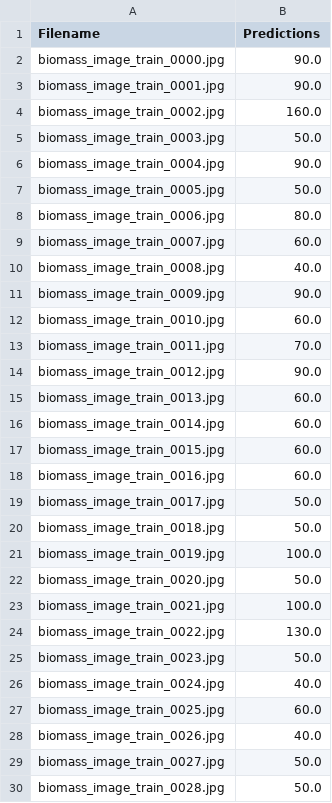
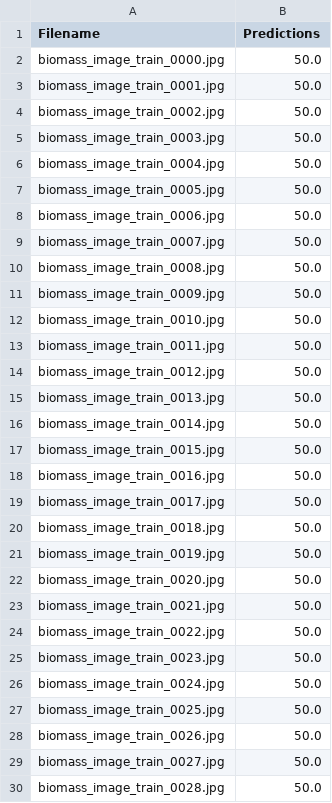
Before and after one commit to Will-I-Am-Ham/AI-Lawn, a CSV file: results.csv, drawn as a sheet; only a part is shown; the diff covers the shown part only.

```diff
--- a/results.csv
+++ b/results.csv
@@ -1,29 +1,29 @@
 Filename,Predictions
-biomass_image_train_0000.jpg,90.0
-biomass_image_train_0001.jpg,90.0
-biomass_image_train_0002.jpg,160.0
+biomass_image_train_0000.jpg,50.0
+biomass_image_train_0001.jpg,50.0
+biomass_image_train_0002.jpg,50.0
 biomass_image_train_0003.jpg,50.0
-biomass_image_train_0004.jpg,90.0
+biomass_image_train_0004.jpg,50.0
 biomass_image_train_0005.jpg,50.0
-biomass_image_train_0006.jpg,80.0
-biomass_image_train_0007.jpg,60.0
-biomass_image_train_0008.jpg,40.0
-biomass_image_train_0009.jpg,90.0
-biomass_image_train_0010.jpg,60.0
-biomass_image_train_0011.jpg,70.0
-biomass_image_train_0012.jpg,90.0
-biomass_image_train_0013.jpg,60.0
-biomass_image_train_0014.jpg,60.0
-biomass_image_train_0015.jpg,60.0
-biomass_image_train_0016.jpg,60.0
+biomass_image_train_0006.jpg,50.0
+biomass_image_train_0007.jpg,50.0
+biomass_image_train_0008.jpg,50.0
+biomass_image_train_0009.jpg,50.0
+biomass_image_train_0010.jpg,50.0
+biomass_image_train_0011.jpg,50.0
+biomass_image_train_0012.jpg,50.0
+biomass_image_train_0013.jpg,50.0
+biomass_image_train_0014.jpg,50.0
+biomass_image_train_0015.jpg,50.0
+biomass_image_train_0016.jpg,50.0
 biomass_image_train_0017.jpg,50.0
 biomass_image_train_0018.jpg,50.0
-biomass_image_train_0019.jpg,100.0
+biomass_image_train_0019.jpg,50.0
 biomass_image_train_0020.jpg,50.0
-biomass_image_train_0021.jpg,100.0
-biomass_image_train_0022.jpg,130.0
+biomass_image_train_0021.jpg,50.0
+biomass_image_train_0022.jpg,50.0
 biomass_image_train_0023.jpg,50.0
-biomass_image_train_0024.jpg,40.0
-biomass_image_train_0025.jpg,60.0
-biomass_image_train_0026.jpg,40.0
+biomass_image_train_0024.jpg,50.0
+biomass_image_train_0025.jpg,50.0
+biomass_image_train_0026.jpg,50.0
 biomass_image_train_0027.jpg,50.0
```
Also changed, not shown: 20 edited cells elsewhere in this file, 6 other files.
